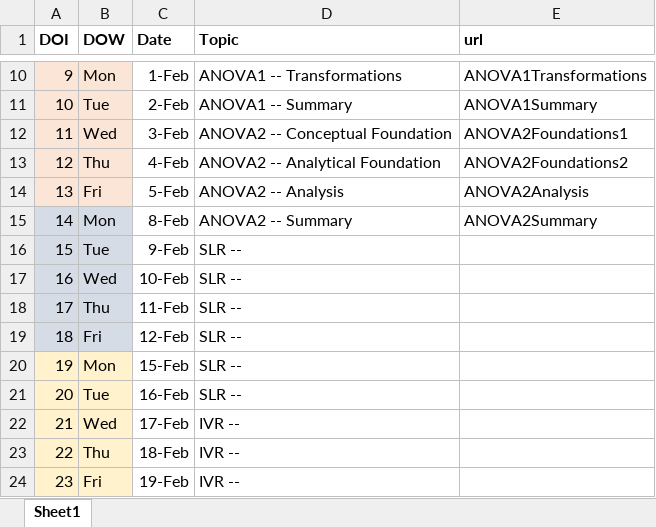
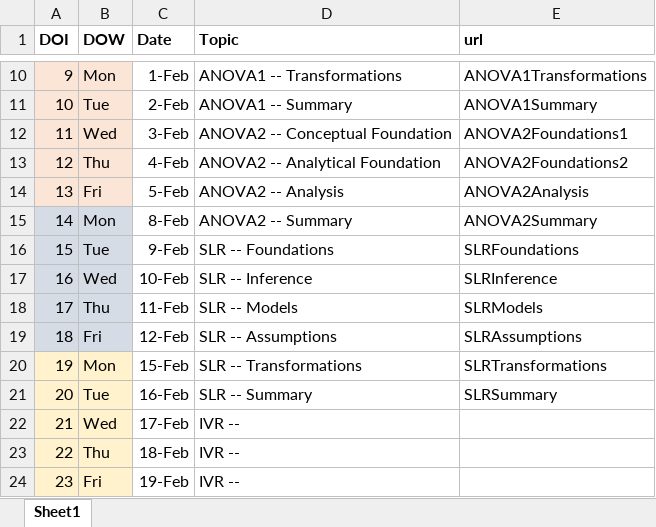
Before and after one commit to droglenc/NCMTH207, an Excel workbook: resources/Dates_W20A.xlsx, sheet Sheet1, drawn as a sheet; only a part is shown, gaps mark what is left out; values as stored, in another font and other column widths than the file's, no borders; the diff names each change by its address in the sheet, - before the commit and + after, or states it on an @@ line.

```diff
--- a/resources/Dates_W20A.xlsx (sheet Sheet1)
+++ b/resources/Dates_W20A.xlsx (sheet Sheet1)
-D16 (Topic): SLR --
+D16 (Topic): SLR -- Foundations
-E16 (url): (empty)
+E16 (url): SLRFoundations
-D17 (Topic): SLR --
+D17 (Topic): SLR -- Inference
-E17 (url): (empty)
+E17 (url): SLRInference
-D18 (Topic): SLR --
+D18 (Topic): SLR -- Models
-E18 (url): (empty)
+E18 (url): SLRModels
-D19 (Topic): SLR --
+D19 (Topic): SLR -- Assumptions
-E19 (url): (empty)
+E19 (url): SLRAssumptions
-D20 (Topic): SLR --
+D20 (Topic): SLR -- Transformations
-E20 (url): (empty)
+E20 (url): SLRTransformations
-D21 (Topic): SLR --
+D21 (Topic): SLR -- Summary
-E21 (url): (empty)
+E21 (url): SLRSummary
```
Also changed, not shown: 2 other files.
